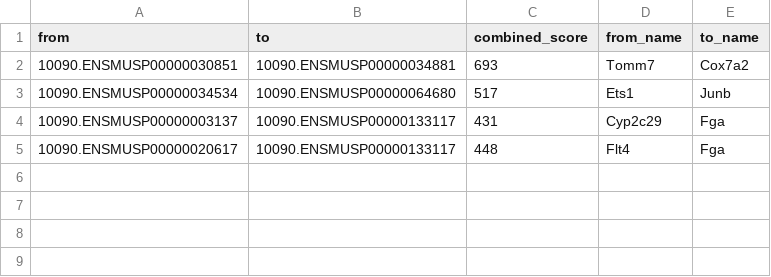
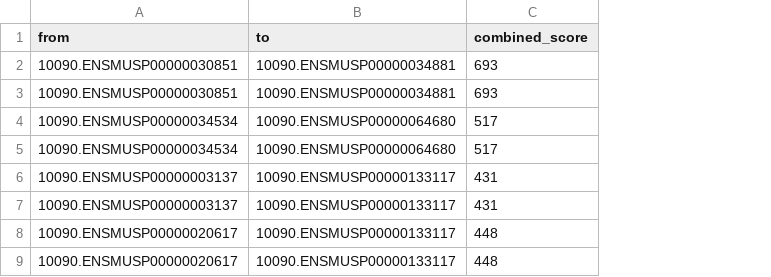
Before and after one commit to saipranav-bot/hepatic-insulin-resistance-transcriptomics, a CSV file: 4_Results/Network_STRING_Interactions.csv, drawn as a sheet; removed rows and columns are numbered as before the commit, all else as after; the diff names each change by its address in the sheet, - before the commit and + after, or states it on an @@ line.

```diff
--- a/4_Results/Network_STRING_Interactions.csv
+++ b/4_Results/Network_STRING_Interactions.csv
-column D (from_name), rows 2-5: Tomm7 | Ets1 | Cyp2c29 | Flt4
-column E (to_name), rows 2-5: Cox7a2 | Junb | Fga | Fga
+row 3: 10090.ENSMUSP00000030851 | 10090.ENSMUSP00000034881 | 693
+row 4: 10090.ENSMUSP00000034534 | 10090.ENSMUSP00000064680 | 517
+row 7: 10090.ENSMUSP00000003137 | 10090.ENSMUSP00000133117 | 431
+row 9: 10090.ENSMUSP00000020617 | 10090.ENSMUSP00000133117 | 448
```
Also changed, not shown: 4_Results/GSEA_Hallmark_Significant.csv, 4_Results/GSEA_KEGG_Significant.csv, 43 other files.
